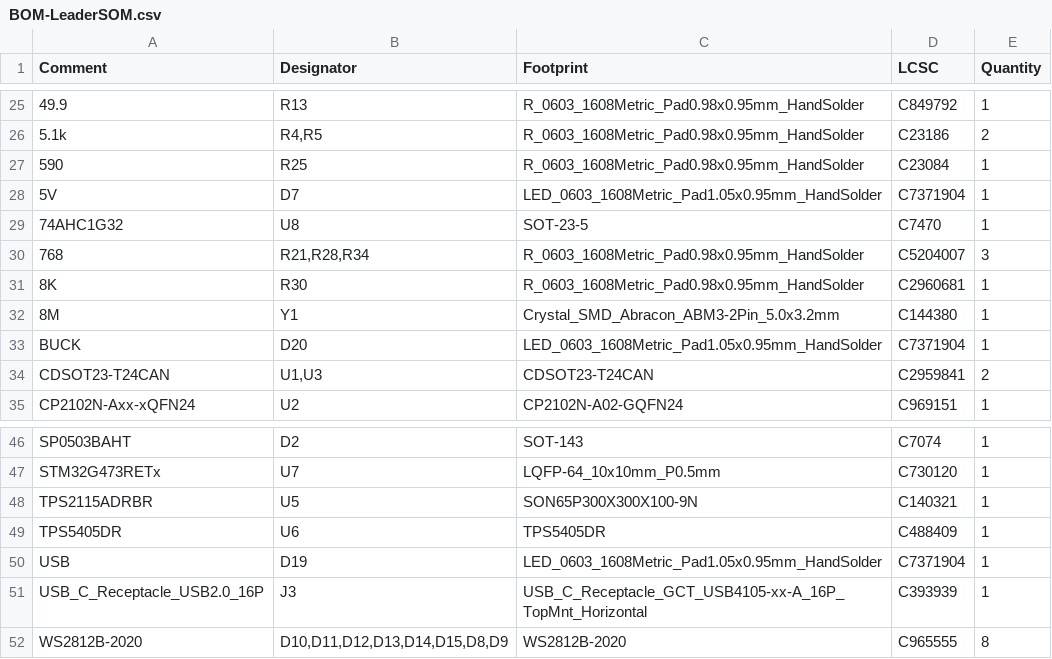
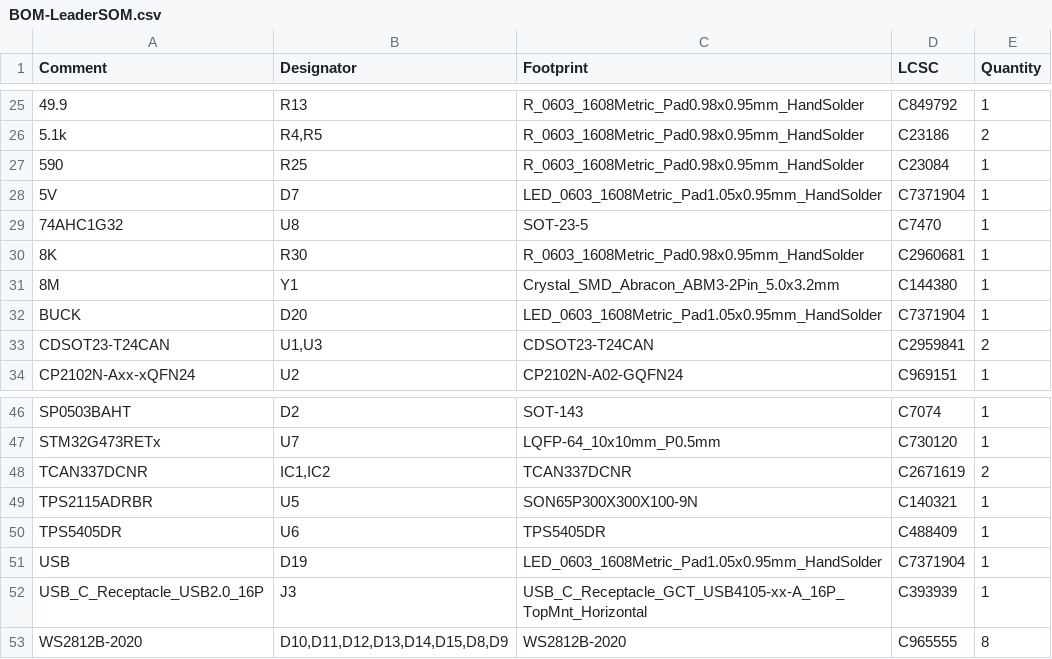
Before and after one commit to lhr-solar/LeaderSOMPCB, a CSV file: jlcpcb/production_files/BOM-LeaderSOM.csv, drawn as a sheet; only a part is shown, gaps mark what is left out; removed rows and columns are numbered as before the commit, all else as after; the diff covers the shown part only; the diff names each change by its address in the sheet, - before the commit and + after, or states it on an @@ line.

```diff
--- a/jlcpcb/production_files/BOM-LeaderSOM.csv
+++ b/jlcpcb/production_files/BOM-LeaderSOM.csv
-row 30: 768 | R21,R28,R34 | R_0603_1608Metric_Pad0.98x0.95mm_HandSolder | C5204007 | 3
+row 48: TCAN337DCNR | IC1,IC2 | TCAN337DCNR | C2671619 | 2
```
Also changed, not shown: 7 added rows and 8 edited cells elsewhere in this file, jlcpcb/production_files/CPL-LeaderSOM.csv, 21 other files.
